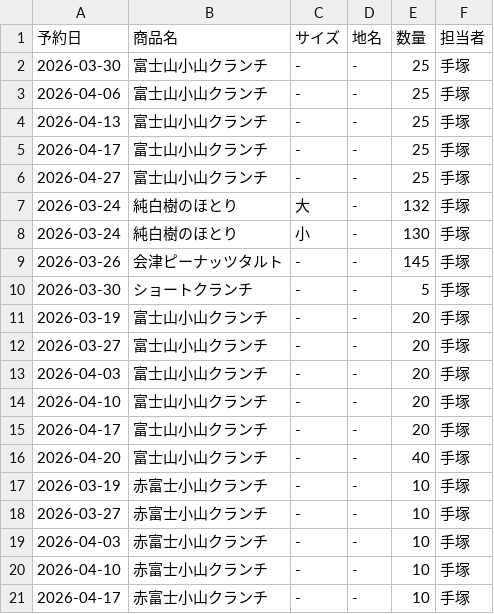
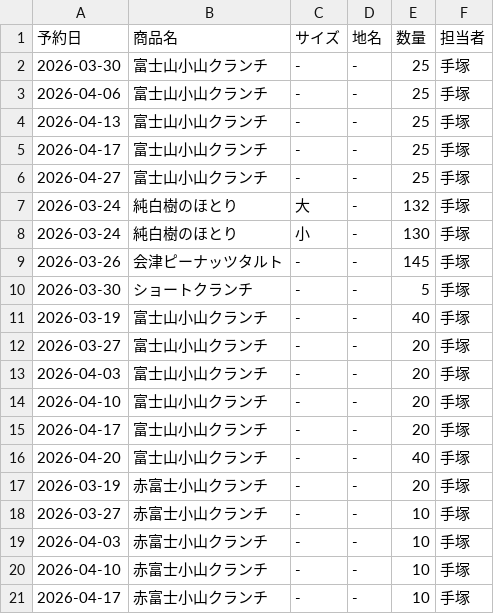
Before and after one commit to iplan381/zaiko-kanri, a CSV file: reservations_main.csv, drawn as a sheet; only a part is shown.

Commit message:
Individual Res Update Fix

```diff
--- a/reservations_main.csv
+++ b/reservations_main.csv
@@ -10,3 +10,3 @@
 2026-03-30,ショートクランチ, - ,-,5,手塚
-2026-03-19,富士山小山クランチ, - ,-,20,手塚
+2026-03-19,富士山小山クランチ, - ,-,40,手塚
 2026-03-27,富士山小山クランチ, - ,-,20,手塚
@@ -16,3 +16,3 @@
 2026-04-20,富士山小山クランチ, - ,-,40,手塚
-2026-03-19,赤富士小山クランチ, - ,-,10,手塚
+2026-03-19,赤富士小山クランチ, - ,-,20,手塚
 2026-03-27,赤富士小山クランチ, - ,-,10,手塚
```
